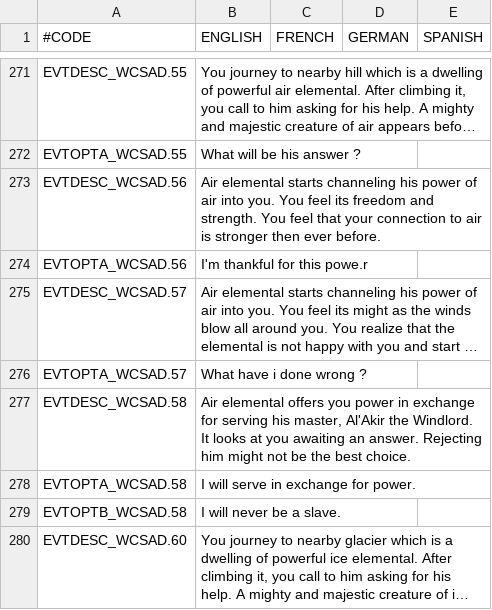
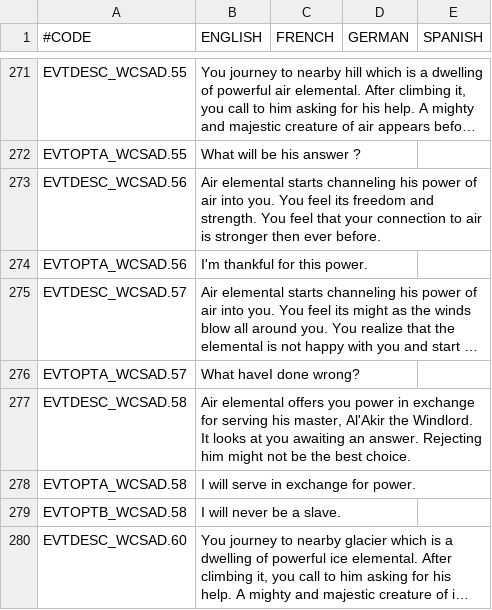
Before and after one commit to Warcraft-GoA-Development-Team/Warcraft-Guardians-of-Azeroth, a CSV file: localisation/wc_sad.csv, drawn as a sheet; only a part is shown, gaps mark what is left out; long unchanged cells end in …; the diff names each change by its address in the sheet, - before the commit and + after, or states it on an @@ line.

Commit message:
Issue #30 Fix
powe.r -> power.

```diff
--- a/localisation/wc_sad.csv
+++ b/localisation/wc_sad.csv
-B274 (ENGLISH): I'm thankful for this powe.r
+B274 (ENGLISH): I'm thankful for this power.
-B276 (ENGLISH): What have i done wrong ?
+B276 (ENGLISH): What haveI done wrong?
```
